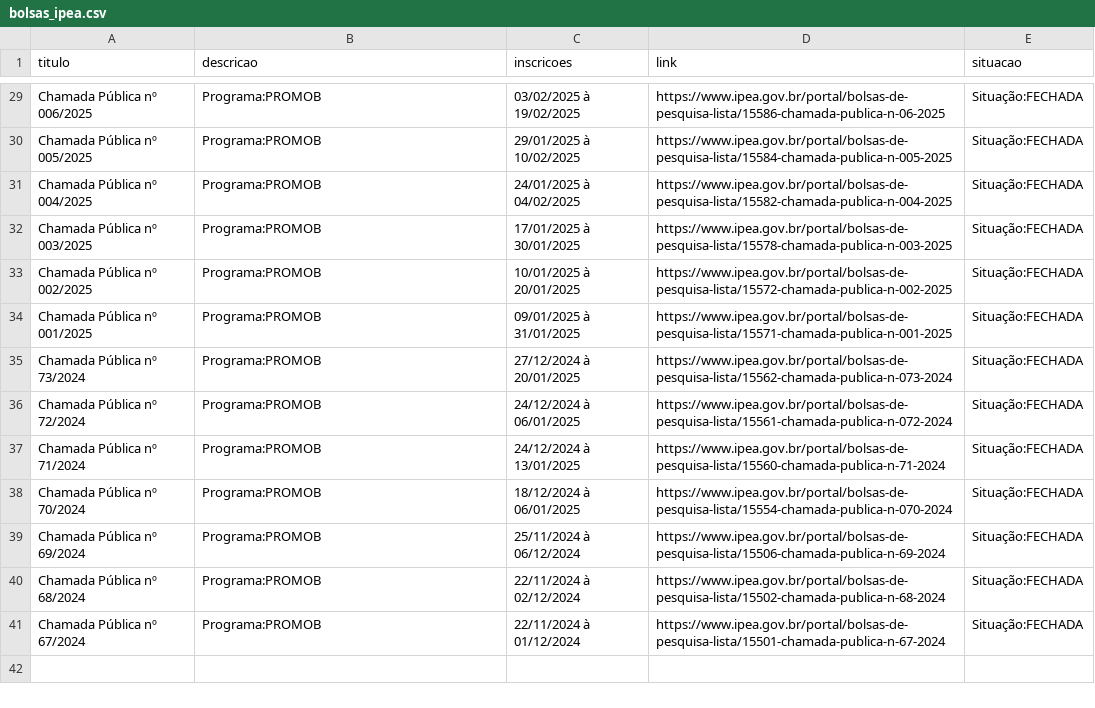
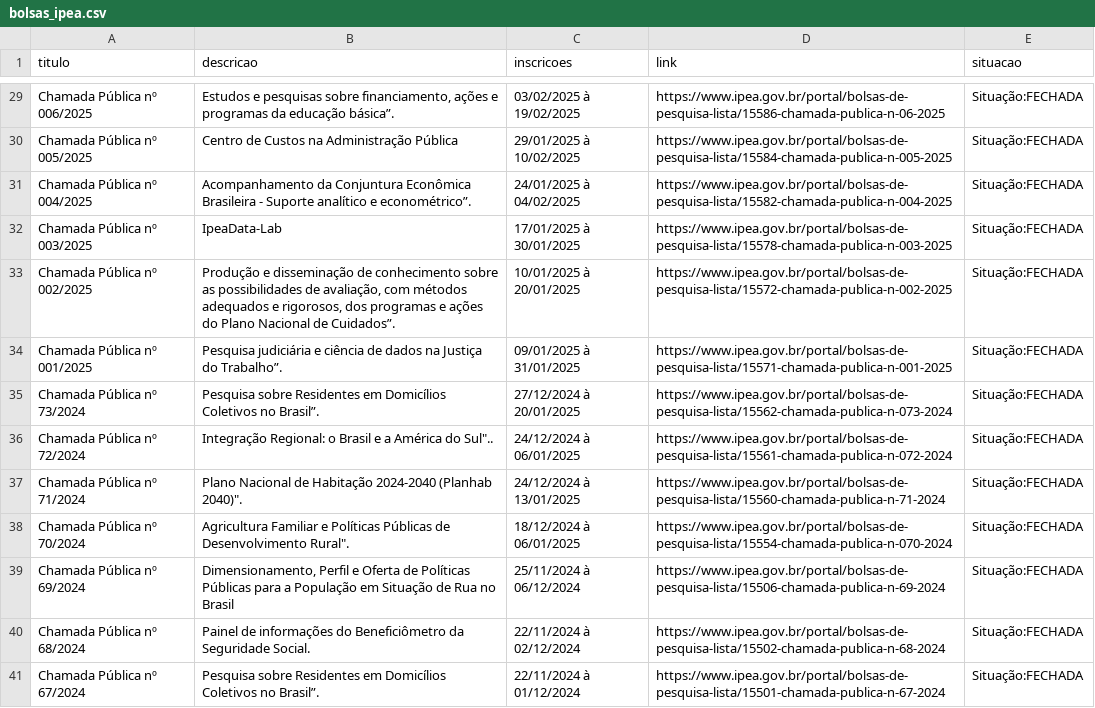
Before and after one commit to ReisLipe/SistemasMultimidia, a CSV file: src/Back/bolsas_ipea.csv, drawn as a sheet; only a part is shown, gaps mark what is left out; the diff covers the shown part only; the diff names each change by its address in the sheet, - before the commit and + after, or states it on an @@ line.

Commit message:
Melhor descrição de bolsas do IPEA

```diff
--- a/src/Back/bolsas_ipea.csv
+++ b/src/Back/bolsas_ipea.csv
-B29 (descricao): Programa:PROMOB
+B29 (descricao): Estudos e pesquisas sobre financiamento, ações e programas da educação básica”.
-B30 (descricao): Programa:PROMOB
+B30 (descricao): Centro de Custos na Administração Pública
-B31 (descricao): Programa:PROMOB
+B31 (descricao): Acompanhamento da Conjuntura Econômica Brasileira - Suporte analítico e econométrico”.
-B32 (descricao): Programa:PROMOB
+B32 (descricao): IpeaData-Lab
-B33 (descricao): Programa:PROMOB
+B33 (descricao): Produção e disseminação de conhecimento sobre as possibilidades de avaliação, com métodos adequados e rigorosos, dos programas e ações do Plano Nacional de Cuidados”.
-B34 (descricao): Programa:PROMOB
+B34 (descricao): Pesquisa judiciária e ciência de dados na Justiça do Trabalho”.
-B35 (descricao): Programa:PROMOB
+B35 (descricao): Pesquisa sobre Residentes em Domicílios Coletivos no Brasil”.
-B36 (descricao): Programa:PROMOB
+B36 (descricao): Integração Regional: o Brasil e a América do Sul"..
-B37 (descricao): Programa:PROMOB
+B37 (descricao): Plano Nacional de Habitação 2024-2040 (Planhab 2040)".
-B38 (descricao): Programa:PROMOB
+B38 (descricao): Agricultura Familiar e Políticas Públicas de Desenvolvimento Rural".
-B39 (descricao): Programa:PROMOB
+B39 (descricao): Dimensionamento, Perfil e Oferta de Políticas Públicas para a População em Situação de Rua no Brasil
-B40 (descricao): Programa:PROMOB
+B40 (descricao): Painel de informações do Beneficiômetro da Seguridade Social.
-B41 (descricao): Programa:PROMOB
+B41 (descricao): Pesquisa sobre Residentes em Domicílios Coletivos no Brasil”.
```
Also changed, not shown: 27 edited cells elsewhere in this file, 2 other files.
